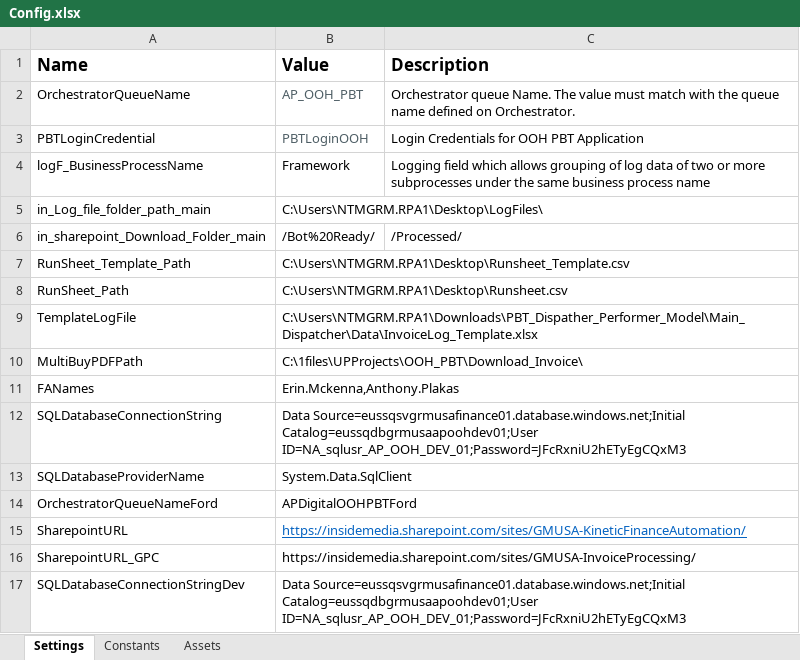
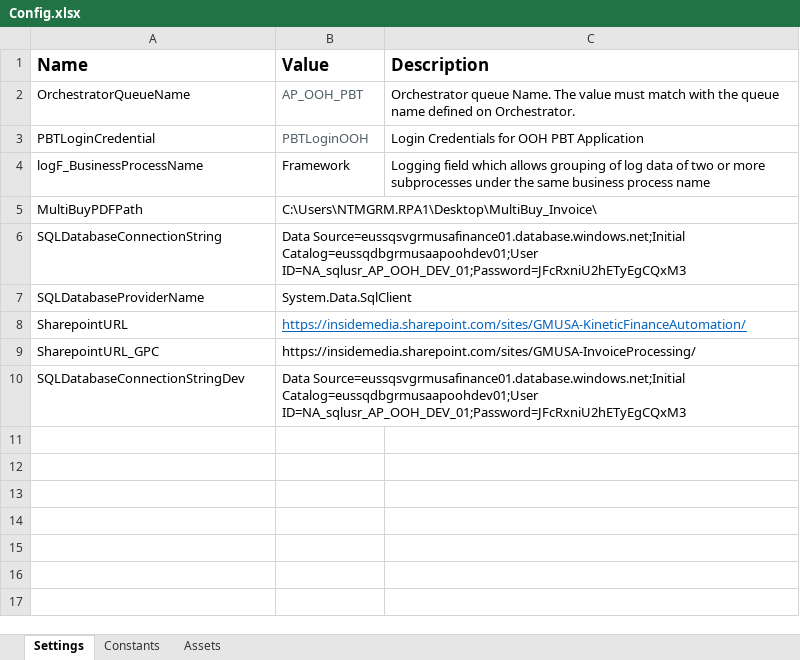
Before and after one commit to aniketnichat91/AP-OOH-Invoice-Processing, an Excel workbook: OOH_PBT/OOH_PBT_Dispatcher/Data/Config.xlsx, sheet Settings, drawn as a sheet; values as stored, in another font and other column widths than the file's, no borders; removed rows and columns are numbered as before the commit, all else as after; the diff names each change by its address in the sheet, - before the commit and + after, or states it on an @@ line.

```diff
--- a/OOH_PBT/OOH_PBT_Dispatcher/Data/Config.xlsx (sheet Settings)
+++ b/OOH_PBT/OOH_PBT_Dispatcher/Data/Config.xlsx (sheet Settings)
-row 5: in_Log_file_folder_path_main | C:\Users\NTMGRM.RPA1\Desktop\LogFiles\
-row 6: in_sharepoint_Download_Folder_main | /Bot%20Ready/ | /Processed/
-row 7: RunSheet_Template_Path | C:\Users\NTMGRM.RPA1\Desktop\Runsheet_Template.csv
-row 8: RunSheet_Path | C:\Users\NTMGRM.RPA1\Desktop\Runsheet.csv
-row 9: TemplateLogFile | C:\Users\NTMGRM.RPA1\Downloads\PBT_Dispather_Performer_Model\Main_Dispatcher\Data\InvoiceLog_Template.xlsx
-B5 (Value): C:\1files\UPProjects\OOH_PBT\Download_Invoice\
+B5 (Value): C:\Users\NTMGRM.RPA1\Desktop\MultiBuy_Invoice\
-row 11: FANames | Erin.Mckenna,Anthony.Plakas
-row 14: OrchestratorQueueNameFord | APDigitalOOHPBTFord
```
Also changed, not shown: sheet Assets, sheet Constants, OOH_PBT/OOH_PBT_Performer/Data/Config.xlsx, 50 other files.
